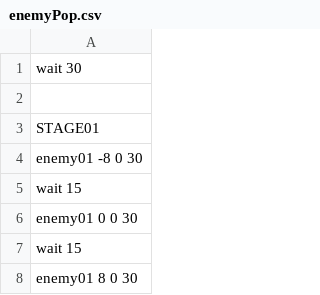
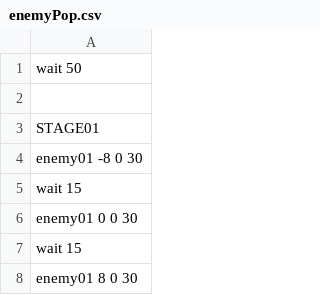
Before and after one commit to IguchiShunpei/2023_10days, a CSV file: Resources/csv/enemyPop.csv, drawn as a sheet; only a part is shown.

Commit message:
最初の敵の出現を20f延長

```diff
--- a/Resources/csv/enemyPop.csv
+++ b/Resources/csv/enemyPop.csv
@@ -1,2 +1,2 @@
-wait 30
+wait 50
 
```
